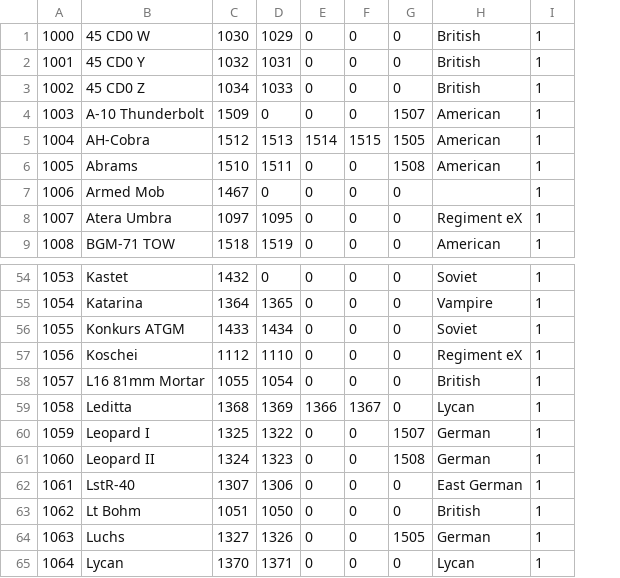
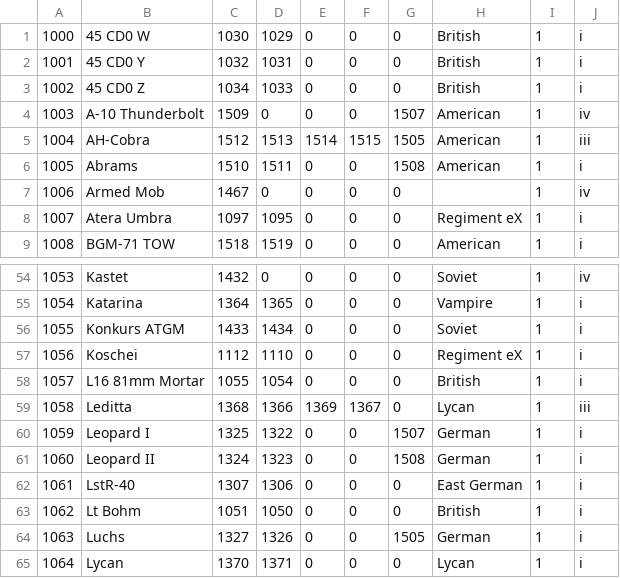
Before and after one commit to ldumaguing/Programming, a CSV file: Zig/The Long Road/DB/combatant.csv, drawn as a sheet; only a part is shown, gaps mark what is left out; the diff names each change by its address in the sheet, - before the commit and + after, or states it on an @@ line.

```diff
--- a/Zig/The Long Road/DB/combatant.csv
+++ b/Zig/The Long Road/DB/combatant.csv
+column J, rows 1-9: i | i | i | iv | iii | i | iv | i | i; rows 54-65: iv | i | i | i | i | iii | i | i | i | i | i | i
-D59: 1369
+D59: 1366
-E59: 1366
+E59: 1369
```
Also changed, not shown: 4 other files.
